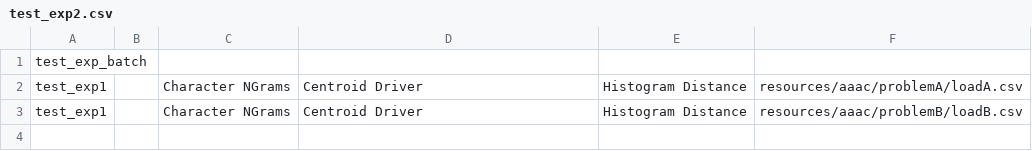
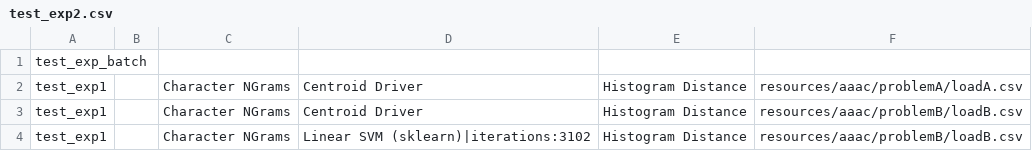
Before and after one commit to AJNapolitanoJawerbaum/PyGAAP, a CSV file: unit_tests/exps/test_exp2.csv, drawn as a sheet.

```diff
--- a/unit_tests/exps/test_exp2.csv
+++ b/unit_tests/exps/test_exp2.csv
@@ -3 +3,2 @@ test_exp1,,Character NGrams,Centroid Driver,Histogram Distance,resources/aaac/pr
 test_exp1,,Character NGrams,Centroid Driver,Histogram Distance,resources/aaac/problemB/loadB.csv
+test_exp1,,Character NGrams,Linear SVM (sklearn)|iterations:3102,Histogram Distance,resources/aaac/problemB/loadB.csv
```
Also changed, not shown: 9 other files.
